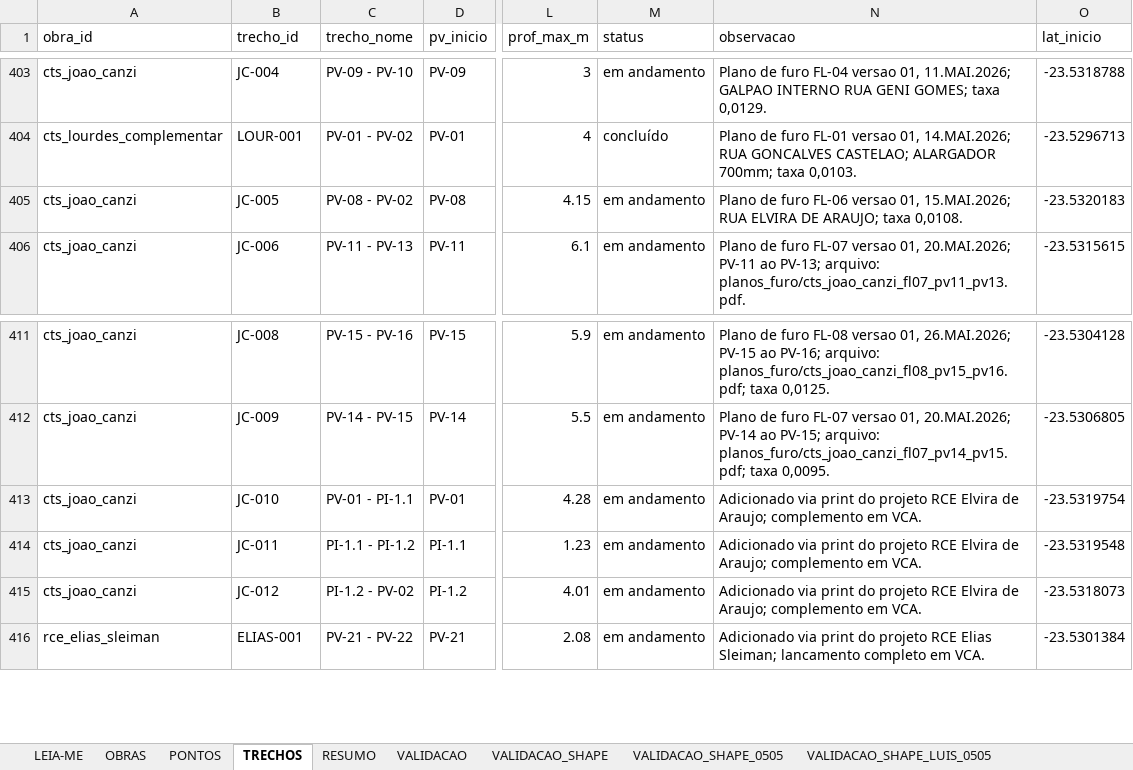
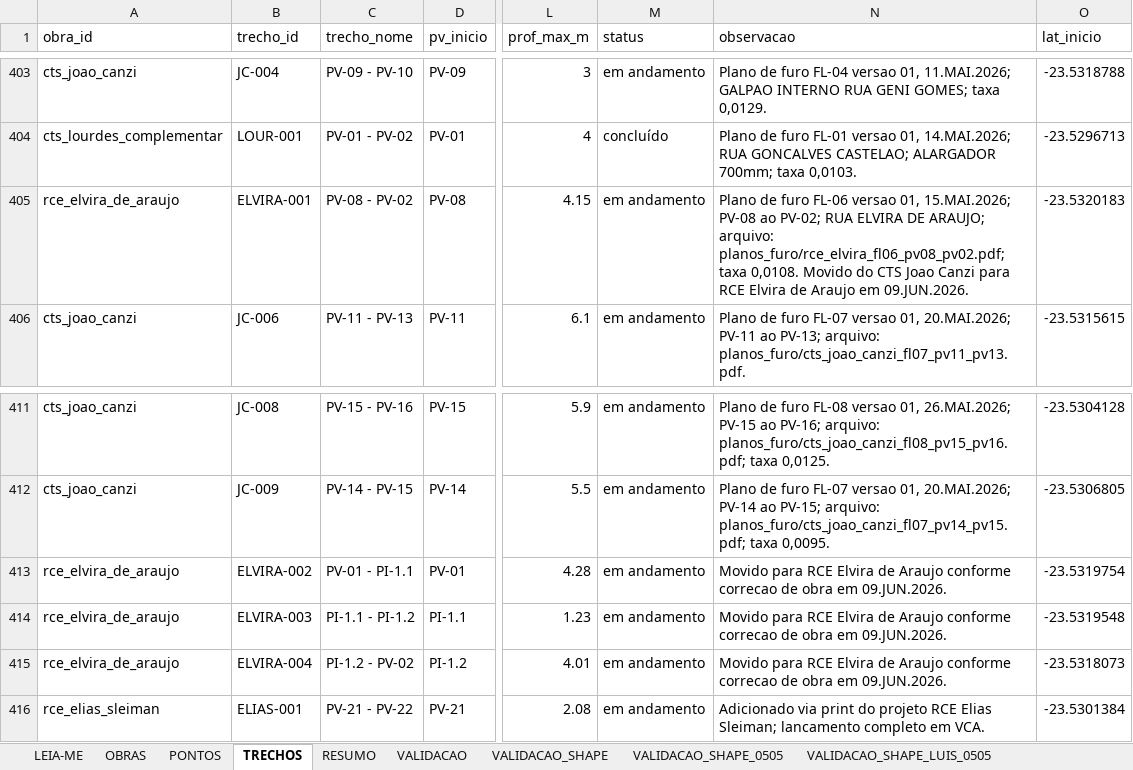
Before and after one commit to integra6a-star/dashboard-obras, an Excel workbook: docs/planilha_base_mapa.xlsx, sheet TRECHOS, drawn as a sheet; only a part is shown, gaps mark what is left out; values as stored, in another font and other column widths than the file's, no borders; the diff names each change by its address in the sheet, - before the commit and + after, or states it on an @@ line.

```diff
--- a/docs/planilha_base_mapa.xlsx (sheet TRECHOS)
+++ b/docs/planilha_base_mapa.xlsx (sheet TRECHOS)
-A405 (obra_id): cts_joao_canzi
+A405 (obra_id): rce_elvira_de_araujo
-B405 (trecho_id): JC-005
+B405 (trecho_id): ELVIRA-001
-N405 (observacao): …01, 15.MAI.2026; RUA ELVIRA DE ARAUJO; taxa 0,0108.
+N405 (observacao): …01, 15.MAI.2026; PV-08 ao PV-02; RUA ELVIRA DE ARAUJO; arquivo: planos_furo/rce_elvira_fl06_pv08_pv02.pdf; taxa 0,0108. Movido do CTS Joao Canzi para RCE Elvira de Araujo em 09.JUN.2026.
-A413:A415 (obra_id): cts_joao_canzi
+A413:A415 (obra_id): rce_elvira_de_araujo
-B413 (trecho_id): JC-010
+B413 (trecho_id): ELVIRA-002
-N413:N415 (observacao): Adicionado via print do projeto RCE Elvira de Araujo; complemento em VCA.
+N413:N415 (observacao): Movido para RCE Elvira de Araujo conforme correcao de obra em 09.JUN.2026.
-B414 (trecho_id): JC-011
+B414 (trecho_id): ELVIRA-003
-B415 (trecho_id): JC-012
+B415 (trecho_id): ELVIRA-004
```
Also changed, not shown: sheet PONTOS, docs/pds_word_completo_preenchido(2).xlsx, pds_word_completo_preenchido(2).xlsx, 29 other files.
